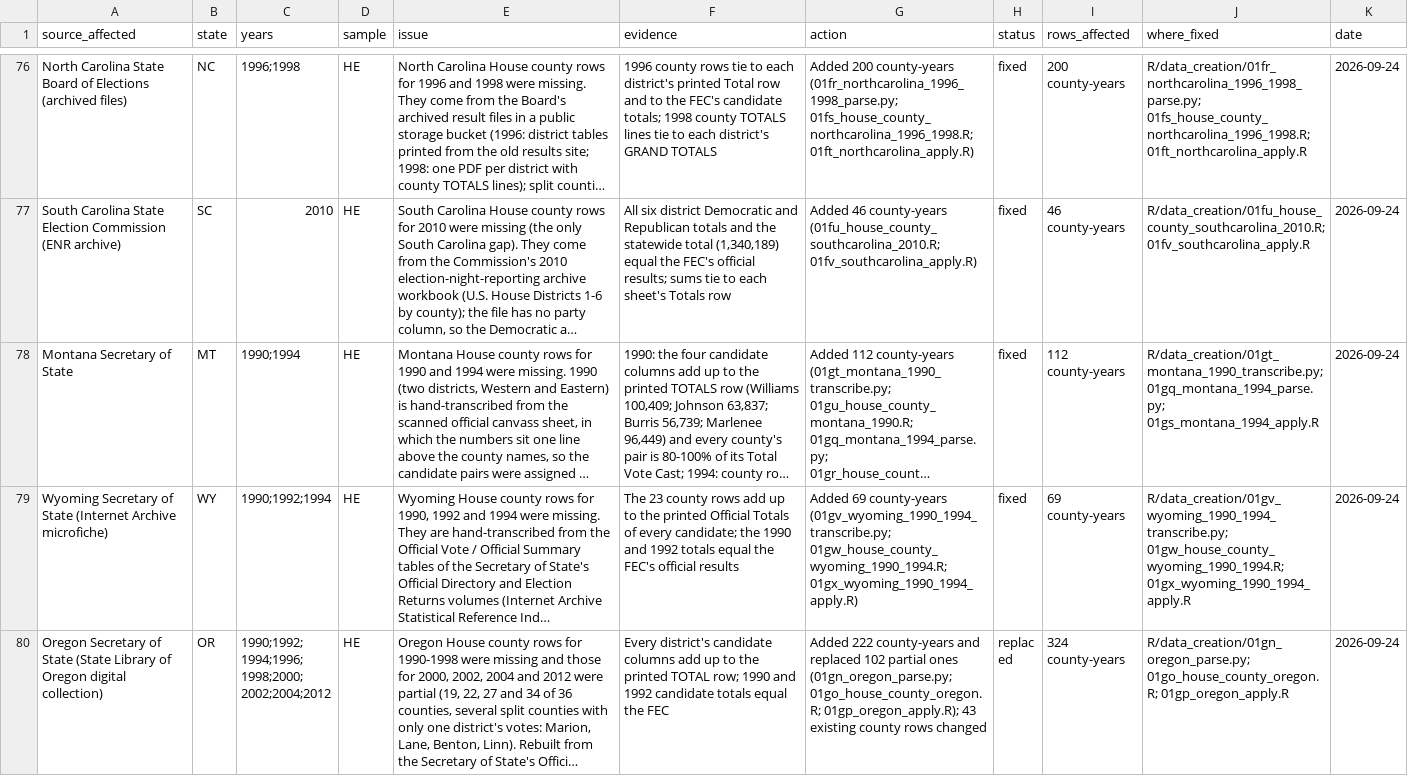
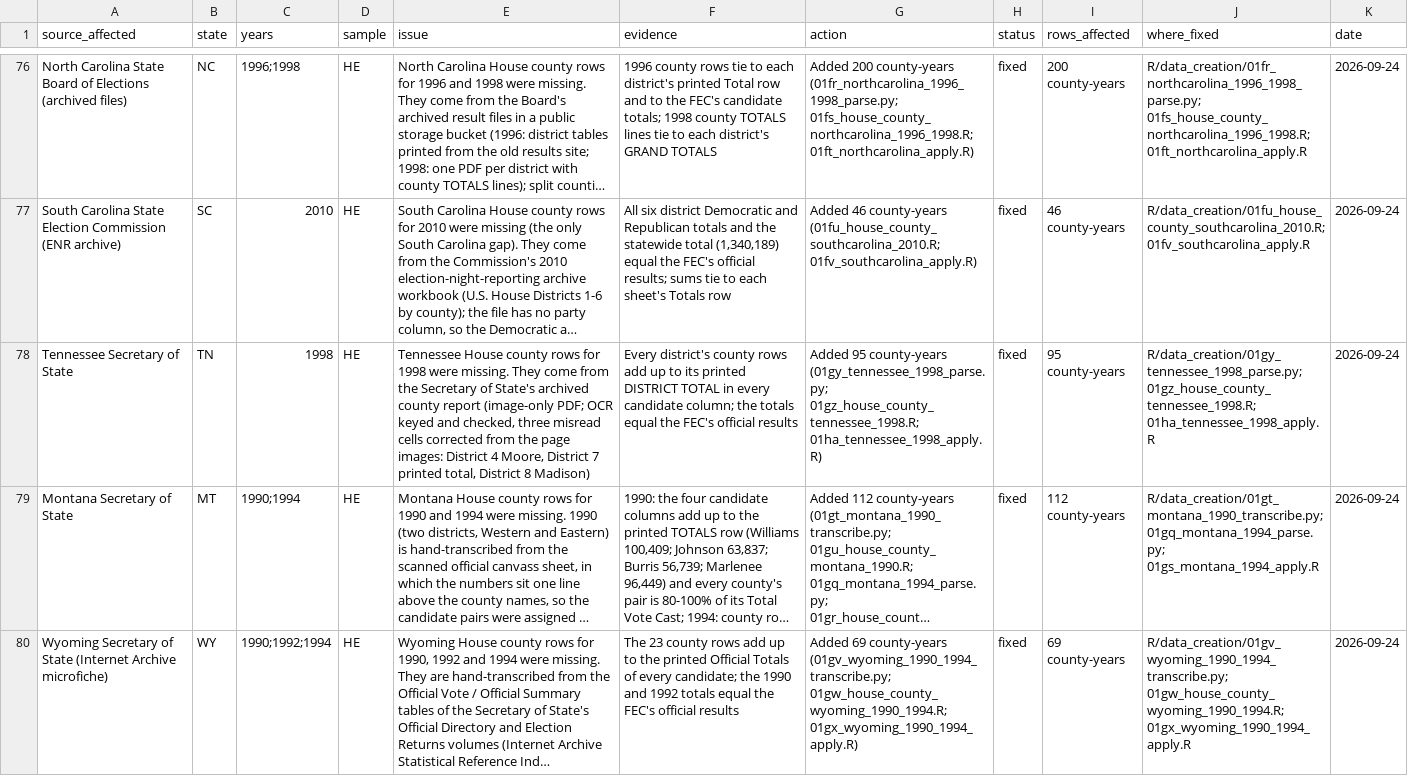
Before and after one commit to pmheideman/us-county-election-results, a CSV file: R/output/data_corrections_log.csv, drawn as a sheet; only a part is shown, gaps mark what is left out; the shorter side is filled out with more unchanged rows; long unchanged cells end in …; the diff names each change by its address in the sheet, - before the commit and + after, or states it on an @@ line.

```diff
--- a/R/output/data_corrections_log.csv
+++ b/R/output/data_corrections_log.csv
+row 78: Tennessee Secretary of State | TN | 1998 | HE | Tennessee House county rows for 1998 were missing. They come from the Secretary of State's archived county report (image-only PDF; OCR keyed and checked, three misread cells corrected from the page images: District 4 Moore, District 7 printed total, District 8 Madison) | Every district's county rows add up to its printed DISTRICT TOTAL in every candidate column; the totals equal the FEC's official results | Added 95 county-years (01gy_tennessee_1998_parse.py; 01gz_house_county_tennessee_1998.R; 01ha_tennessee_1998_apply.R) | fixed | 95 county-years | R/data_creation/01gy_tennessee_1998_parse.py; 01gz_house_county_tennessee_1998.R; 01ha_tennessee_1998_apply.R | 2026-09-24
```
Also changed, not shown: R/data/source_registry.csv, R/output/elect_cty_final_one_party_summary.csv, 9 other files.
